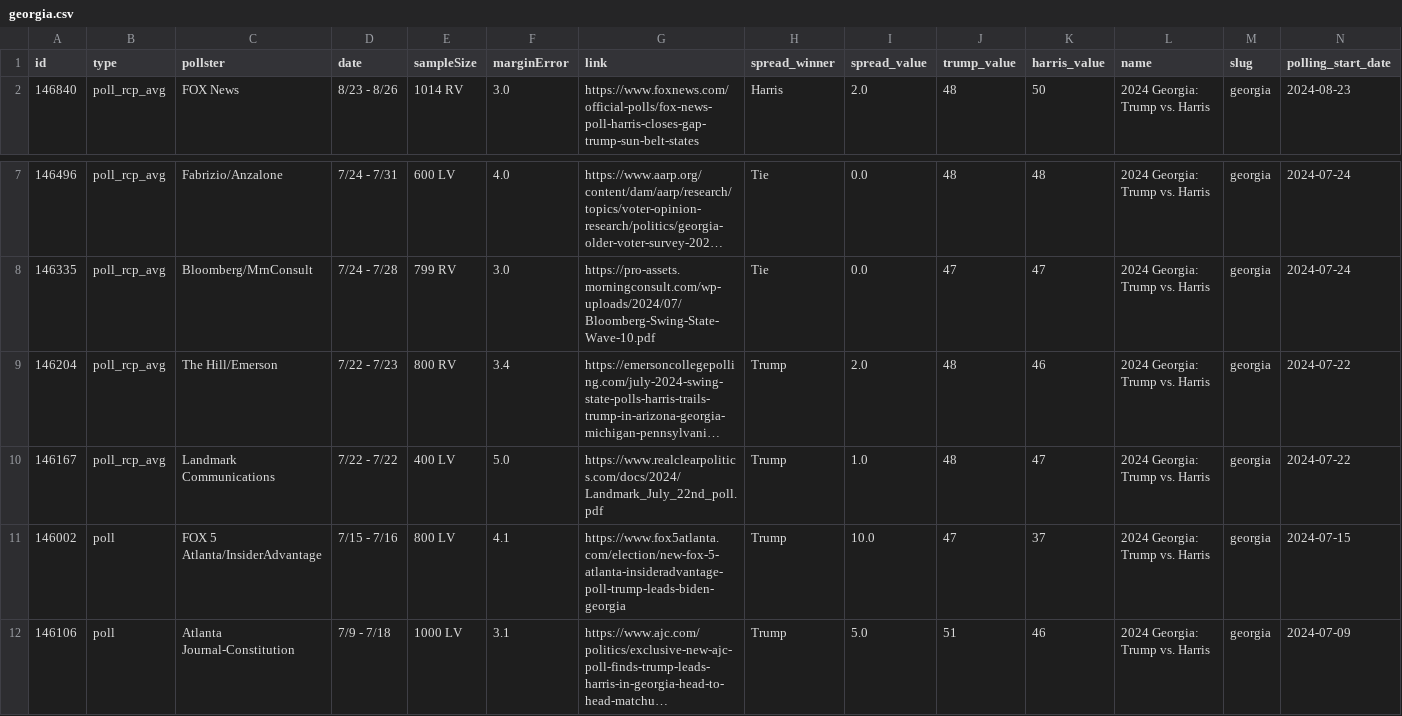
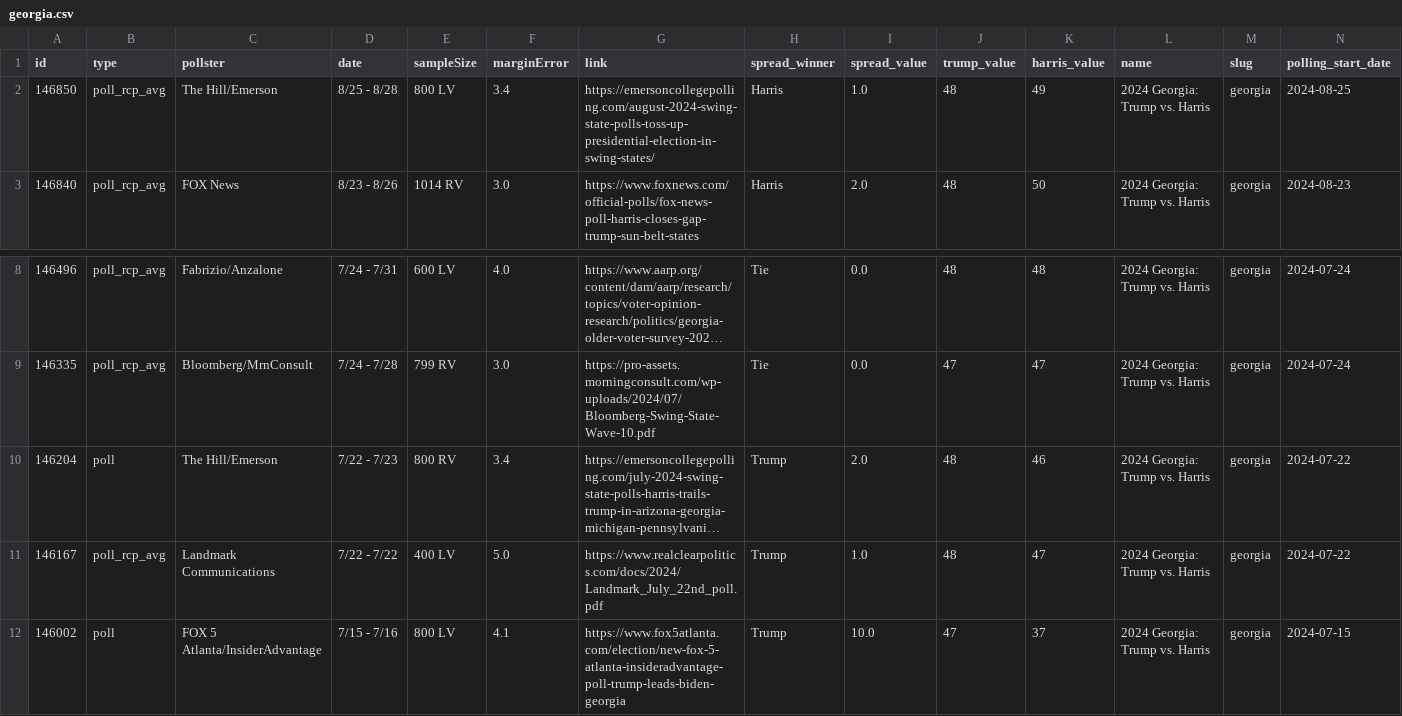
Before and after one commit to stiles/polls, a CSV file: data/polls/georgia.csv, drawn as a sheet; only a part is shown, gaps mark what is left out; the shorter side is filled out with more unchanged rows; long unchanged cells end in …; addresses are those after the commit; rows hold the shown columns only; the diff names each change by its address in the sheet, - before the commit and + after, or states it on an @@ line.

```diff
--- a/data/polls/georgia.csv
+++ b/data/polls/georgia.csv
+row 2: 146850 | poll_rcp_avg | The Hill/Emerson | 8/25 - 8/28 | 800 LV | 3.4 | https://emersoncollegepolling.com/august-2024-swing-state-polls-toss-up-presidential-election-in-swing-states/ | Harris | 1.0 | 48 | 49 | 2024 Georgia: Trump vs. Harris | georgia | 2024-08-25
-B10 (type): poll_rcp_avg
+B10 (type): poll
```
Also changed, not shown: data/polls/michigan.csv, data/polls/nevada.csv, 28 other files.
